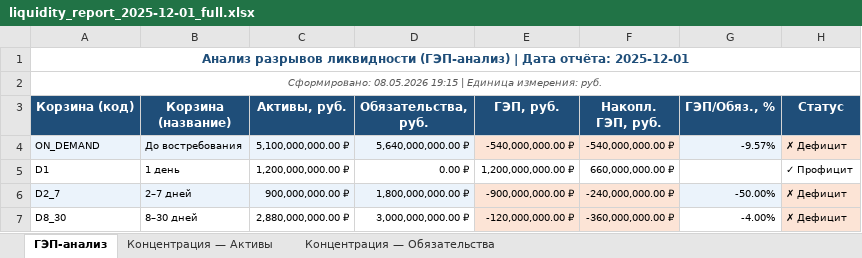
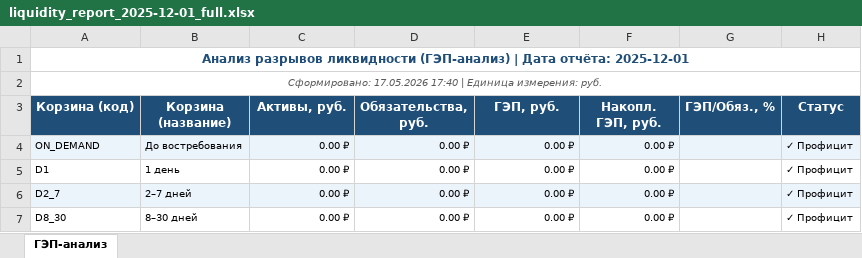
Before and after one commit to ETsopin/diploma_liquidity, an Excel workbook: data/reports/liquidity_report_2025-12-01_full.xlsx, sheet ГЭП-анализ, drawn as a sheet; only a part is shown; values as stored, in another font and other column widths than the file's, no borders; the diff covers the shown part only; the diff names each change by its address in the sheet, - before the commit and + after, or states it on an @@ line.

```diff
--- a/data/reports/liquidity_report_2025-12-01_full.xlsx (sheet ГЭП-анализ)
+++ b/data/reports/liquidity_report_2025-12-01_full.xlsx (sheet ГЭП-анализ)
-sheet tab: Концентрация — Активы
-sheet tab: Концентрация — Обязательства
-A2 (Корзина (код)): Сформировано: 08.05.2026 19:15 | Единица…
+A2 (Корзина (код)): Сформировано: 17.05.2026 17:40 | Единица…
-C4 (Активы, руб.): 5,100,000,000.00 ₽
+C4 (Активы, руб.): 0.00 ₽
-D4 (Обязательства, руб.): 5,640,000,000.00 ₽
+D4 (Обязательства, руб.): 0.00 ₽
-E4 (ГЭП, руб.): -540,000,000.00 ₽
+E4 (ГЭП, руб.): 0.00 ₽
-E4:F4 fill: #FCE4D6
+E4:F4 fill: #EBF3FB
-F4 (Накопл. ГЭП, руб.): -540,000,000.00 ₽
+F4 (Накопл. ГЭП, руб.): 0.00 ₽
-G4 (ГЭП/Обяз., %): -9.57%
+G4 (ГЭП/Обяз., %): (empty)
-H4 (Статус): ✗ Дефицит
+H4 (Статус): ✓ Профицит
-H4 fill: #FCE4D6
+H4 fill: #EBF3FB
-C5 (Активы, руб.): 1,200,000,000.00 ₽
+C5 (Активы, руб.): 0.00 ₽
-E5 (ГЭП, руб.): 1,200,000,000.00 ₽
+E5 (ГЭП, руб.): 0.00 ₽
-F5 (Накопл. ГЭП, руб.): 660,000,000.00 ₽
+F5 (Накопл. ГЭП, руб.): 0.00 ₽
-C6 (Активы, руб.): 900,000,000.00 ₽
+C6 (Активы, руб.): 0.00 ₽
-D6 (Обязательства, руб.): 1,800,000,000.00 ₽
+D6 (Обязательства, руб.): 0.00 ₽
-E6 (ГЭП, руб.): -900,000,000.00 ₽
+E6 (ГЭП, руб.): 0.00 ₽
-E6:F6 fill: #FCE4D6
+E6:F6 fill: #EBF3FB
-F6 (Накопл. ГЭП, руб.): -240,000,000.00 ₽
+F6 (Накопл. ГЭП, руб.): 0.00 ₽
-G6 (ГЭП/Обяз., %): -50.00%
+G6 (ГЭП/Обяз., %): (empty)
-H6:H7 (Статус): ✗ Дефицит
+H6:H7 (Статус): ✓ Профицит
-H6 fill: #FCE4D6
+H6 fill: #EBF3FB
-C7 (Активы, руб.): 2,880,000,000.00 ₽
+C7 (Активы, руб.): 0.00 ₽
-D7 (Обязательства, руб.): 3,000,000,000.00 ₽
+D7 (Обязательства, руб.): 0.00 ₽
-E7 (ГЭП, руб.): -120,000,000.00 ₽
+E7 (ГЭП, руб.): 0.00 ₽
-E7:F7 fill: #FCE4D6
+E7:F7 fill: none
-F7 (Накопл. ГЭП, руб.): -360,000,000.00 ₽
+F7 (Накопл. ГЭП, руб.): 0.00 ₽
-G7 (ГЭП/Обяз., %): -4.00%
+G7 (ГЭП/Обяз., %): (empty)
-H7 fill: #FCE4D6
+H7 fill: none
```
Also changed, not shown: 25 edited cells and cell formats elsewhere in this sheet, 6 other files.
